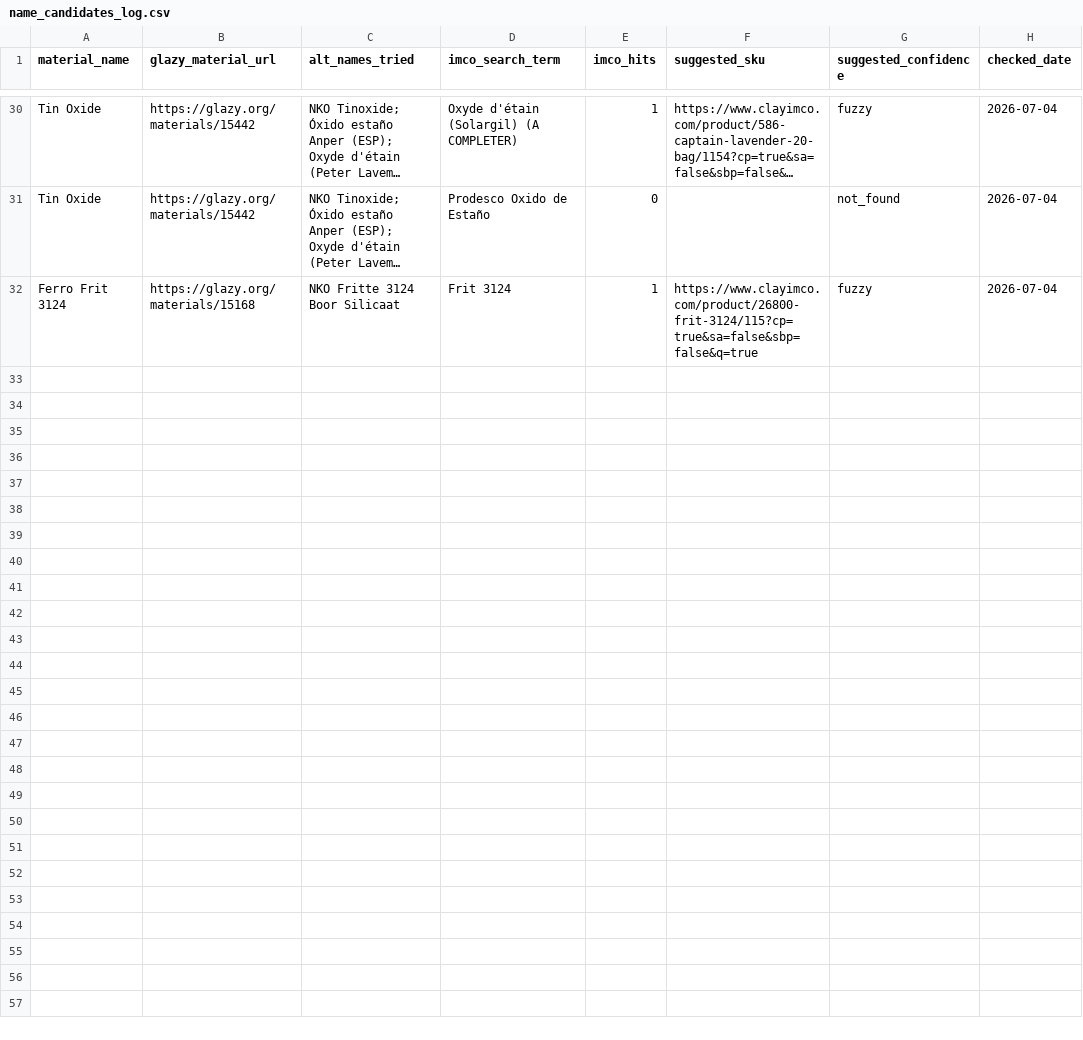
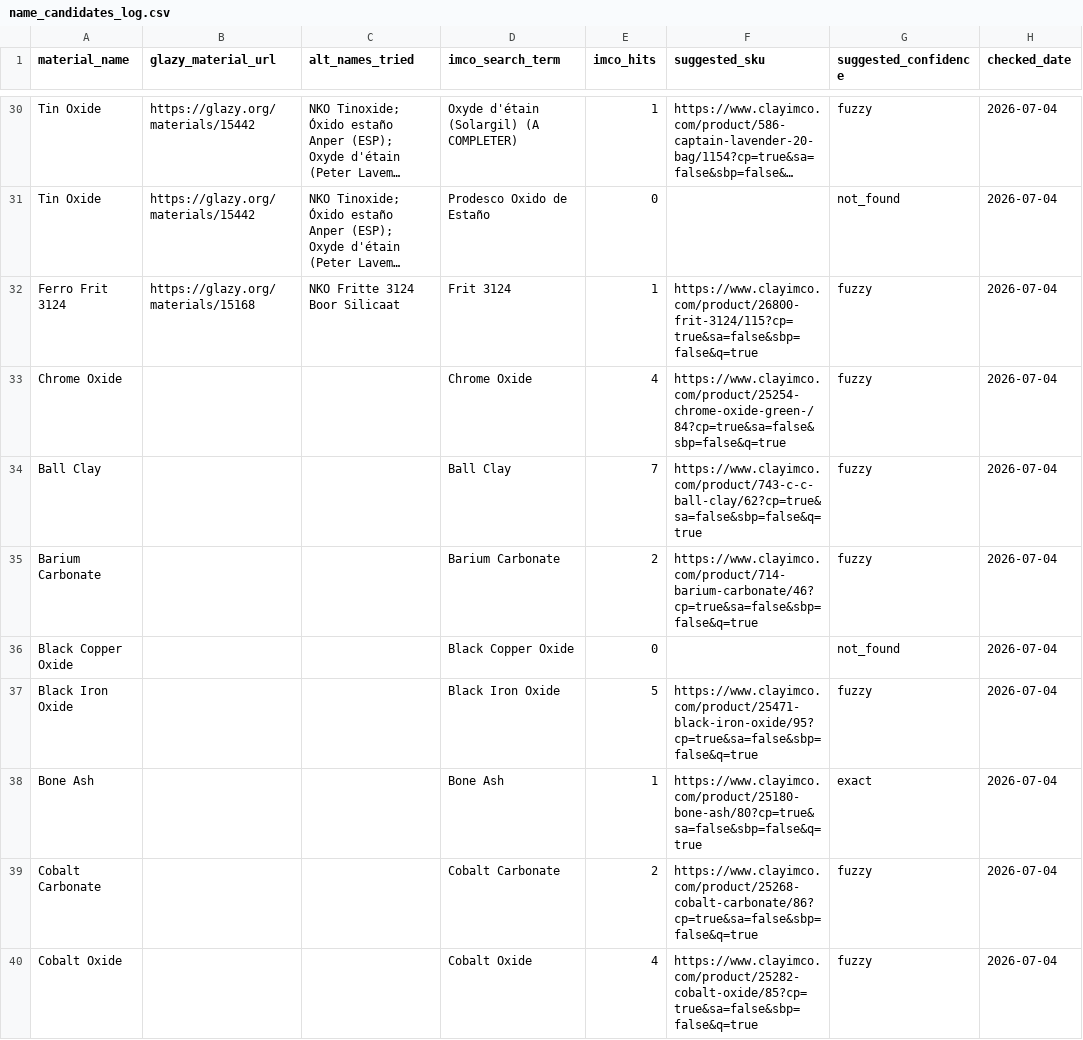
Before and after one commit to jakeYeager/analysis-glazes, a CSV file: ingredients/name_candidates_log.csv, drawn as a sheet; only a part is shown, gaps mark what is left out; long unchanged cells end in …; the diff covers the shown part only; the diff names each change by its address in the sheet, - before the commit and + after, or states it on an @@ line.

```diff
--- a/ingredients/name_candidates_log.csv
+++ b/ingredients/name_candidates_log.csv
+row 33: Chrome Oxide |  |  | Chrome Oxide | 4 | https://www.clayimco.com/product/25254-chrome-oxide-green-/84?cp=true&sa=false&sbp=false&q=true | fuzzy | 2026-07-04
+row 34: Ball Clay |  |  | Ball Clay | 7 | https://www.clayimco.com/product/743-c-c-ball-clay/62?cp=true&sa=false&sbp=false&q=true | fuzzy | 2026-07-04
+row 35: Barium Carbonate |  |  | Barium Carbonate | 2 | https://www.clayimco.com/product/714-barium-carbonate/46?cp=true&sa=false&sbp=false&q=true | fuzzy | 2026-07-04
+row 36: Black Copper Oxide |  |  | Black Copper Oxide | 0 |  | not_found | 2026-07-04
+row 37: Black Iron Oxide |  |  | Black Iron Oxide | 5 | https://www.clayimco.com/product/25471-black-iron-oxide/95?cp=true&sa=false&sbp=false&q=true | fuzzy | 2026-07-04
+row 38: Bone Ash |  |  | Bone Ash | 1 | https://www.clayimco.com/product/25180-bone-ash/80?cp=true&sa=false&sbp=false&q=true | exact | 2026-07-04
+row 39: Cobalt Carbonate |  |  | Cobalt Carbonate | 2 | https://www.clayimco.com/product/25268-cobalt-carbonate/86?cp=true&sa=false&sbp=false&q=true | fuzzy | 2026-07-04
+row 40: Cobalt Oxide |  |  | Cobalt Oxide | 4 | https://www.clayimco.com/product/25282-cobalt-oxide/85?cp=true&sa=false&sbp=false&q=true | fuzzy | 2026-07-04
```
Also changed, not shown: 7 added rows elsewhere in this file, ingredients/ingredient_prices.csv, reports/glaze_price_summary.csv, 5 other files.
